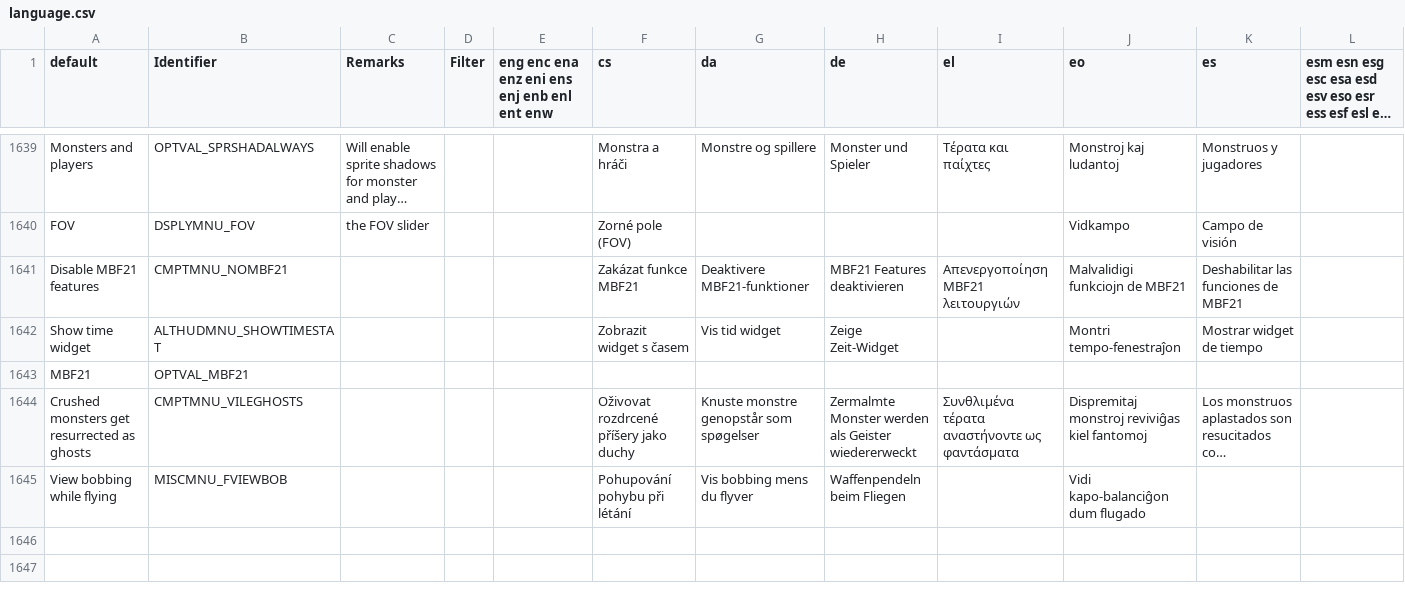
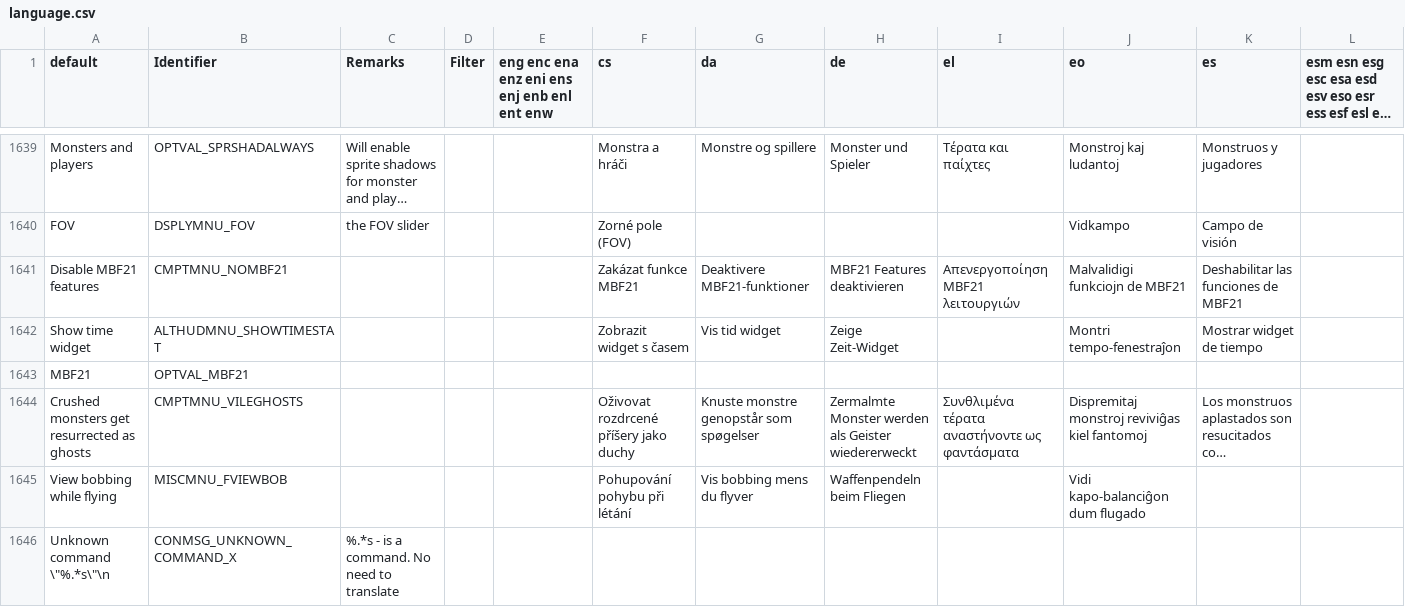
Before and after one commit to ZDoom/gzdoom, a CSV file: wadsrc/static/language.csv, drawn as a sheet; only a part is shown, gaps mark what is left out; long unchanged cells end in …; rows hold the shown columns only; the diff names each change by its address in the sheet, - before the commit and + after, or states it on an @@ line.

Commit message:
add not working binded key command message to language file

```diff
--- a/wadsrc/static/language.csv
+++ b/wadsrc/static/language.csv
+row 1646: Unknown command \"%.*s\"\n | CONMSG_UNKNOWN_COMMAND_X | %.*s - is a command. No need to translate
```
Also changed, not shown: 1 other file.
